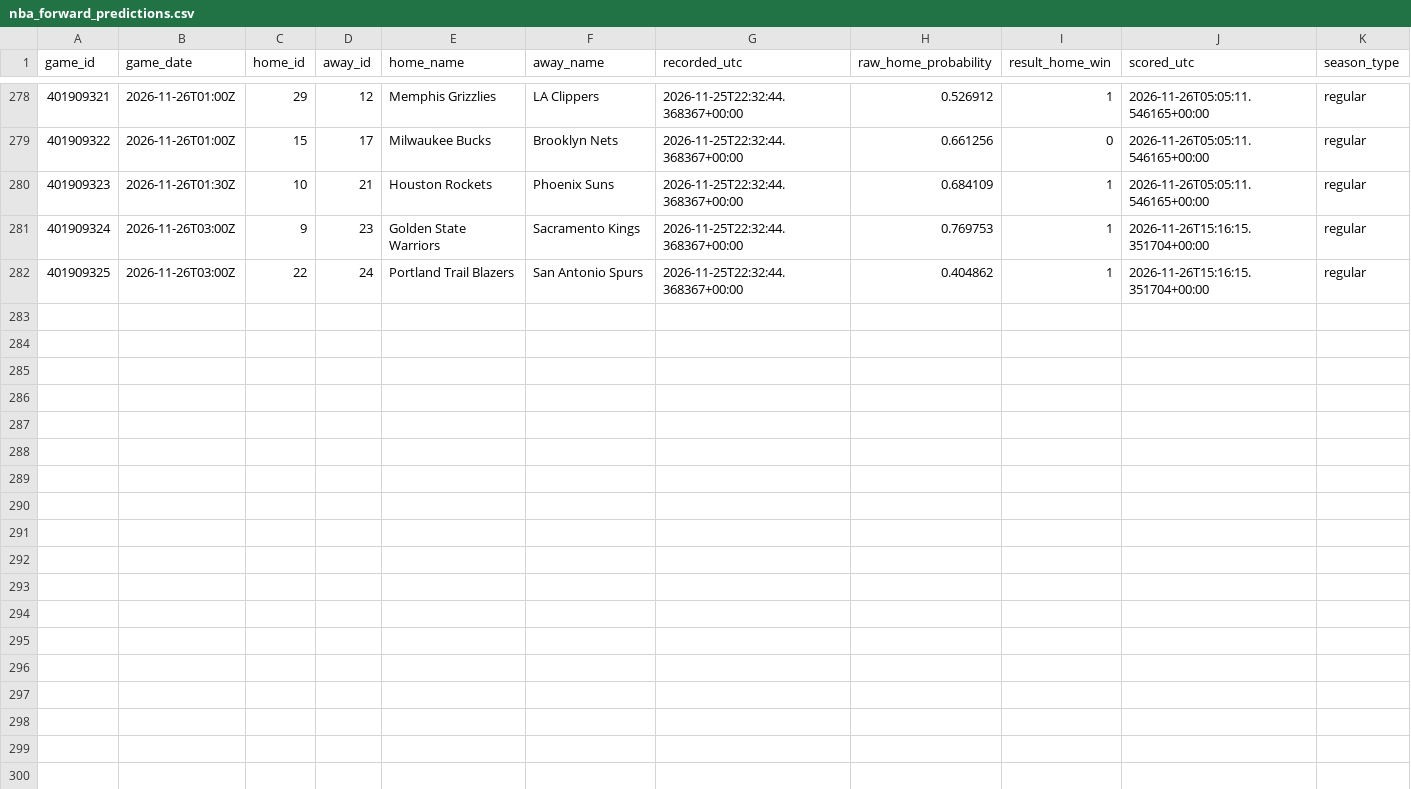
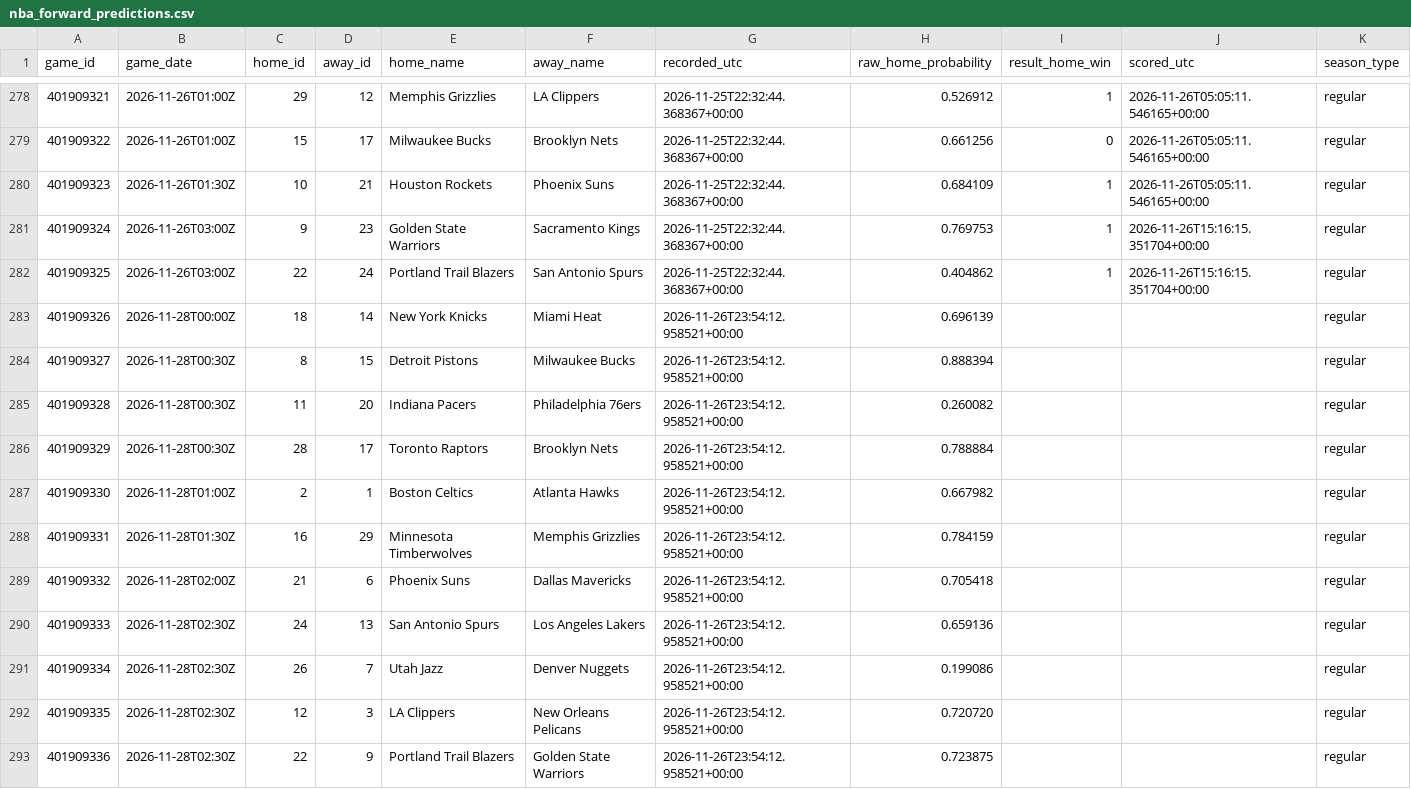
Before and after one commit to hpsyntheticoilsusa-gif/kalshi-ai-paper-trader, a CSV file: data/nba_forward_predictions.csv, drawn as a sheet; only a part is shown, gaps mark what is left out.

```diff
--- a/data/nba_forward_predictions.csv
+++ b/data/nba_forward_predictions.csv
@@ -282 +282,12 @@ game_id,game_date,home_id,away_id,home_name,away_name,recorded_utc,raw_home_prob
 401909325,2026-11-26T03:00Z,22,24,Portland Trail Blazers,San Antonio Spurs,2026-11-25T22:32:44.368367+00:00,0.404862,1,2026-11-26T15:16:15.351704+00:00,regular
+401909326,2026-11-28T00:00Z,18,14,New York Knicks,Miami Heat,2026-11-26T23:54:12.958521+00:00,0.696139,,,regular
+401909327,2026-11-28T00:30Z,8,15,Detroit Pistons,Milwaukee Bucks,2026-11-26T23:54:12.958521+00:00,0.888394,,,regular
+401909328,2026-11-28T00:30Z,11,20,Indiana Pacers,Philadelphia 76ers,2026-11-26T23:54:12.958521+00:00,0.260082,,,regular
+401909329,2026-11-28T00:30Z,28,17,Toronto Raptors,Brooklyn Nets,2026-11-26T23:54:12.958521+00:00,0.788884,,,regular
+401909330,2026-11-28T01:00Z,2,1,Boston Celtics,Atlanta Hawks,2026-11-26T23:54:12.958521+00:00,0.667982,,,regular
+401909331,2026-11-28T01:30Z,16,29,Minnesota Timberwolves,Memphis Grizzlies,2026-11-26T23:54:12.958521+00:00,0.784159,,,regular
+401909332,2026-11-28T02:00Z,21,6,Phoenix Suns,Dallas Mavericks,2026-11-26T23:54:12.958521+00:00,0.705418,,,regular
+401909333,2026-11-28T02:30Z,24,13,San Antonio Spurs,Los Angeles Lakers,2026-11-26T23:54:12.958521+00:00,0.659136,,,regular
+401909334,2026-11-28T02:30Z,26,7,Utah Jazz,Denver Nuggets,2026-11-26T23:54:12.958521+00:00,0.199086,,,regular
+401909335,2026-11-28T02:30Z,12,3,LA Clippers,New Orleans Pelicans,2026-11-26T23:54:12.958521+00:00,0.720720,,,regular
+401909336,2026-11-28T02:30Z,22,9,Portland Trail Blazers,Golden State Warriors,2026-11-26T23:54:12.958521+00:00,0.723875,,,regular
```
Also changed, not shown: data/weather_candidates.csv, data/weather_outcomes.csv, 18 other files.
